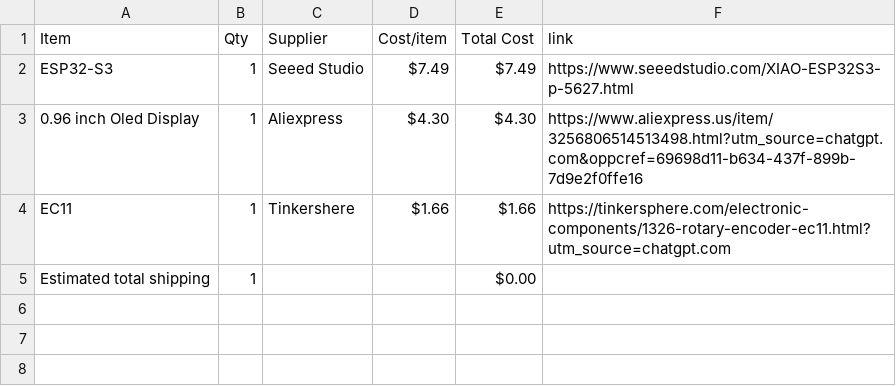
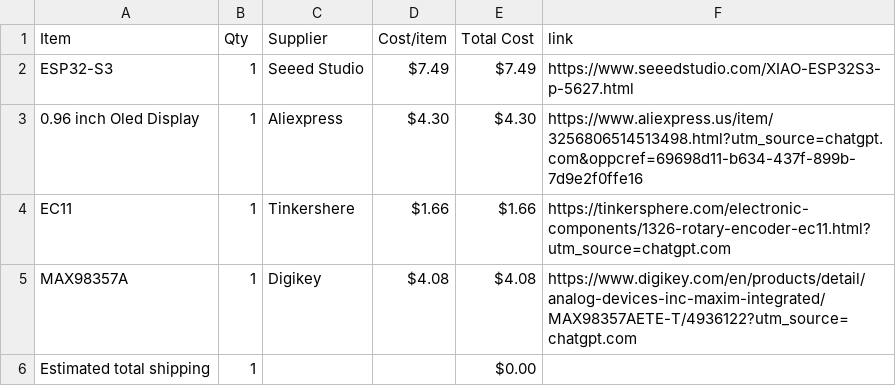
Before and after one commit to ye8um/Chordial, a CSV file: BOM.csv, drawn as a sheet.

Commit message:
Sync Chordial from Half Life

```diff
--- a/BOM.csv
+++ b/BOM.csv
@@ -4,2 +4,3 @@ ESP32-S3,1,Seeed Studio,$7.49,$7.49,https://www.seeedstudio.com/XIAO-ESP32S3-p-5
 EC11,1,Tinkershere,$1.66,$1.66,https://tinkersphere.com/electronic-components/1326-rotary-encoder-ec11.html?utm_source=chatgpt.com
+MAX98357A,1,Digikey,$4.08,$4.08,https://www.digikey.com/en/products/detail/analog-devices-inc-maxim-integrated/MAX98357AETE-T/4936122?utm_source=chatgpt.com
 Estimated total shipping,1,,,$0.00,
```
